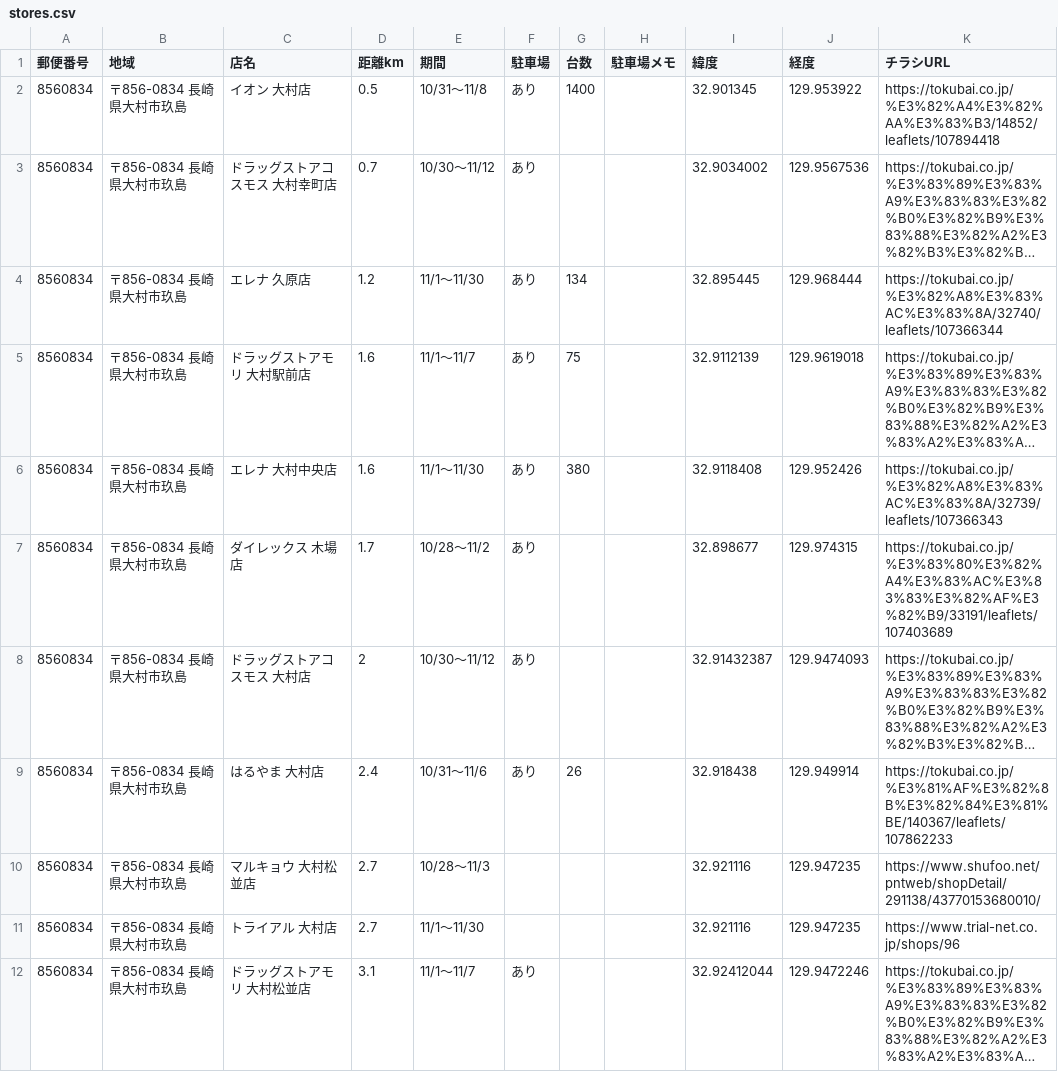
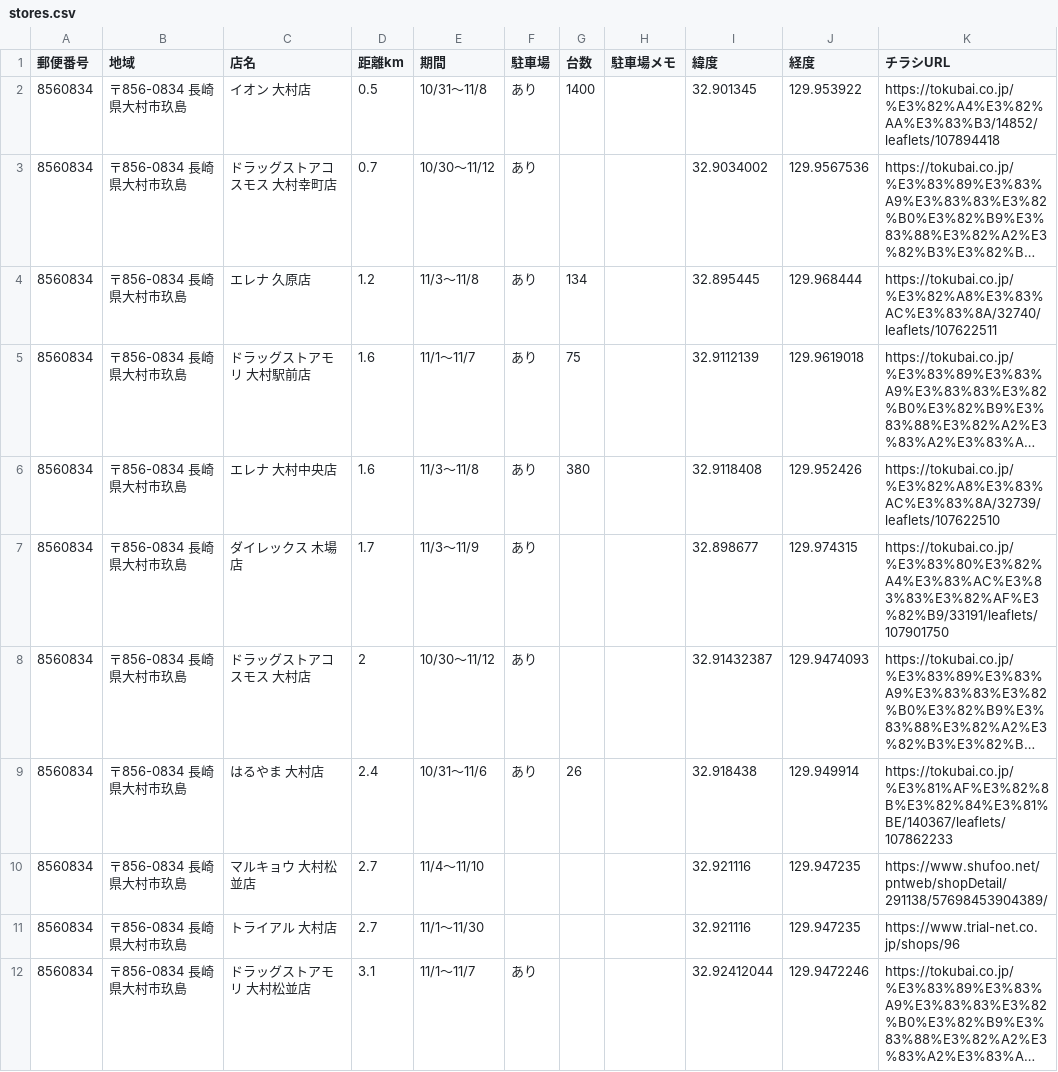
Before and after one commit to okan19560530-prog/otoku-cho, a CSV file: csv/stores.csv, drawn as a sheet; only a part is shown; long unchanged cells end in …; the diff covers the shown part only; the diff names each change by its address in the sheet, - before the commit and + after, or states it on an @@ line.

```diff
--- a/csv/stores.csv
+++ b/csv/stores.csv
-E4 (期間): 11/1〜11/30
+E4 (期間): 11/3〜11/8
-K4 (チラシURL): https://tokubai.co.jp/%E3%82%A8%E3%83%AC%E3%83%8A/32740/leaflets/107366344
+K4 (チラシURL): https://tokubai.co.jp/%E3%82%A8%E3%83%AC%E3%83%8A/32740/leaflets/107622511
-E6 (期間): 11/1〜11/30
+E6 (期間): 11/3〜11/8
-K6 (チラシURL): https://tokubai.co.jp/%E3%82%A8%E3%83%AC%E3%83%8A/32739/leaflets/107366343
+K6 (チラシURL): https://tokubai.co.jp/%E3%82%A8%E3%83%AC%E3%83%8A/32739/leaflets/107622510
-E7 (期間): 10/28〜11/2
+E7 (期間): 11/3〜11/9
-K7 (チラシURL): https://tokubai.co.jp/%E3%83%80%E3%82%A4%E3%83%AC%E3%83%83%E3%82%AF%E3%82%B9/33191/leaflets/107403689
+K7 (チラシURL): https://tokubai.co.jp/%E3%83%80%E3%82%A4%E3%83%AC%E3%83%83%E3%82%AF%E3%82%B9/33191/leaflets/107901750
-E10 (期間): 10/28〜11/3
+E10 (期間): 11/4〜11/10
-K10 (チラシURL): https://www.shufoo.net/pntweb/shopDetail/291138/43770153680010/
+K10 (チラシURL): https://www.shufoo.net/pntweb/shopDetail/291138/57698453904389/
```
Also changed, not shown: 4 added rows, 2 removed rows and 48 edited cells elsewhere in this file, 2 other files.
